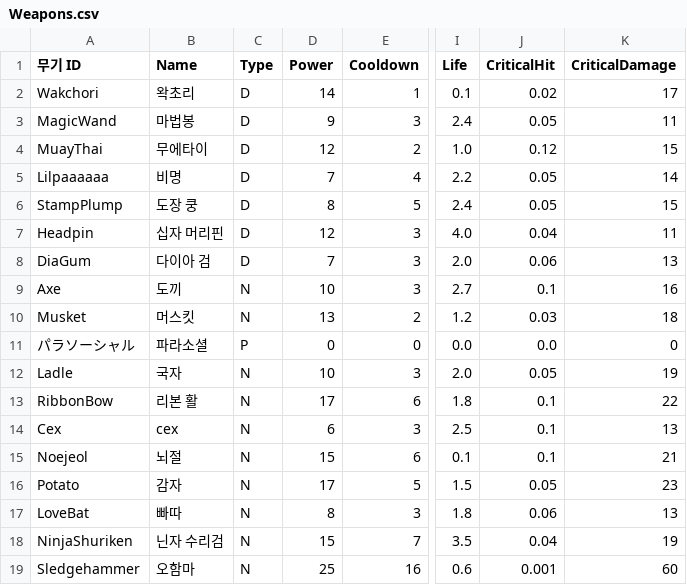
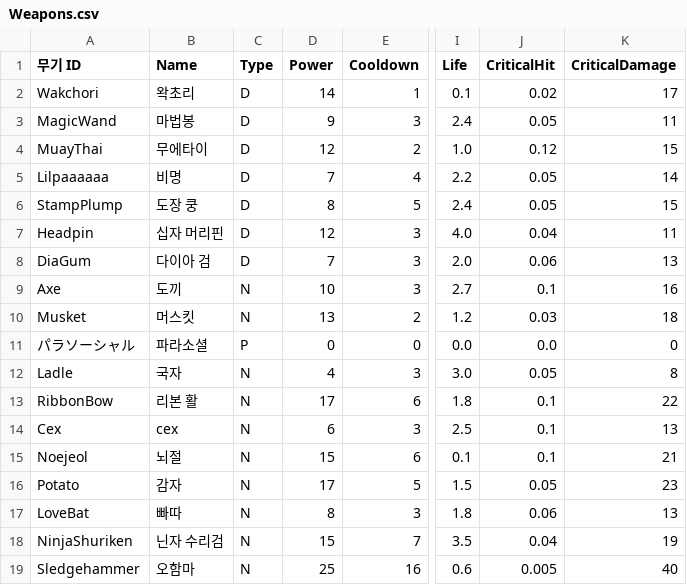
Before and after one commit to turtle85917/20MTB, a CSV file: Assets/Resources/Weapons.csv, drawn as a sheet; only a part is shown, gaps mark what is left out; the diff names each change by its address in the sheet, - before the commit and + after, or states it on an @@ line.

Commit message:
fix: combo power

```diff
--- a/Assets/Resources/Weapons.csv
+++ b/Assets/Resources/Weapons.csv
-D12 (Power): 10
+D12 (Power): 4
-I12 (Life): 2.0
+I12 (Life): 3.0
-K12 (CriticalDamage): 19
+K12 (CriticalDamage): 8
-J19 (CriticalHit): 0.001
+J19 (CriticalHit): 0.005
-K19 (CriticalDamage): 60
+K19 (CriticalDamage): 40
```
Also changed, not shown: 18 other files.
